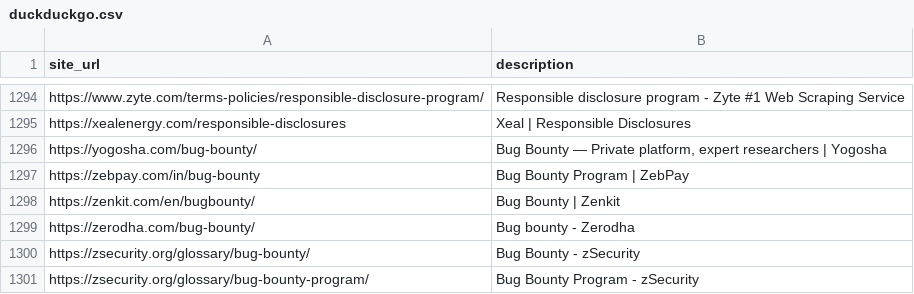
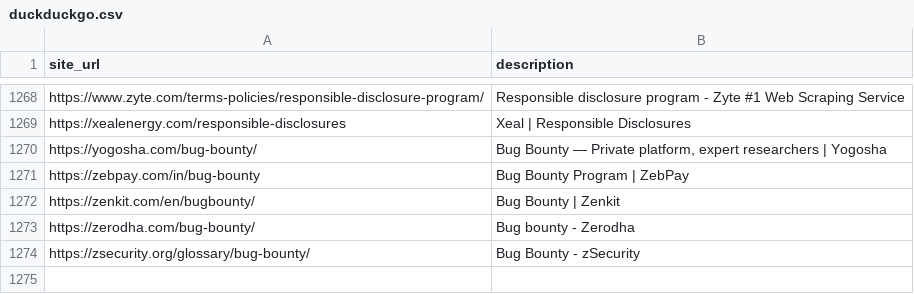
Before and after one commit to Aceproulx/self-hosted-sites, a CSV file: public/duckduckgo.csv, drawn as a sheet; only a part is shown, gaps mark what is left out; the diff covers the shown part only; the diff names each change by its address in the sheet, - before the commit and + after, or states it on an @@ line.

Commit message:
fix: remove non-program sites and aggregators from dataset

```diff
--- a/public/duckduckgo.csv
+++ b/public/duckduckgo.csv
-row 1301: https://zsecurity.org/glossary/bug-bounty-program/ | Bug Bounty Program - zSecurity
```
Also changed, not shown: 26 removed rows elsewhere in this file.
